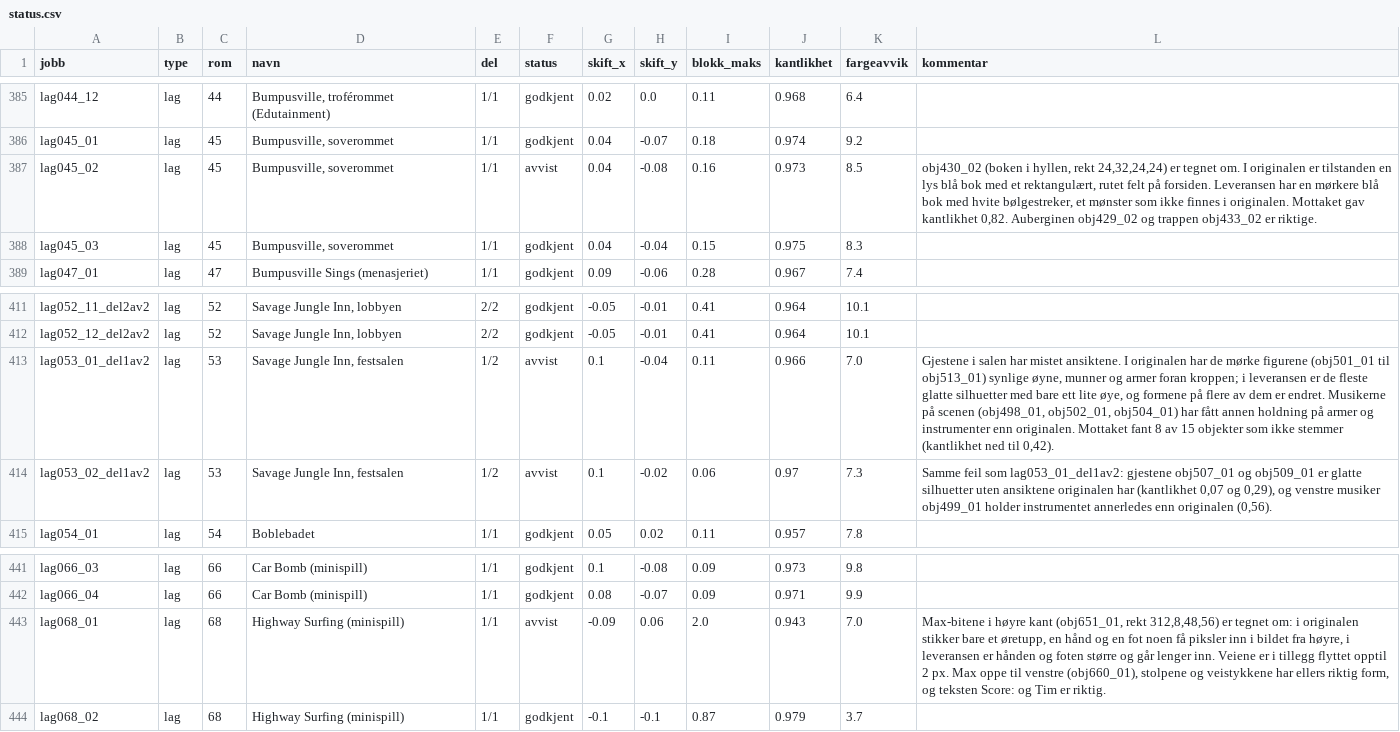
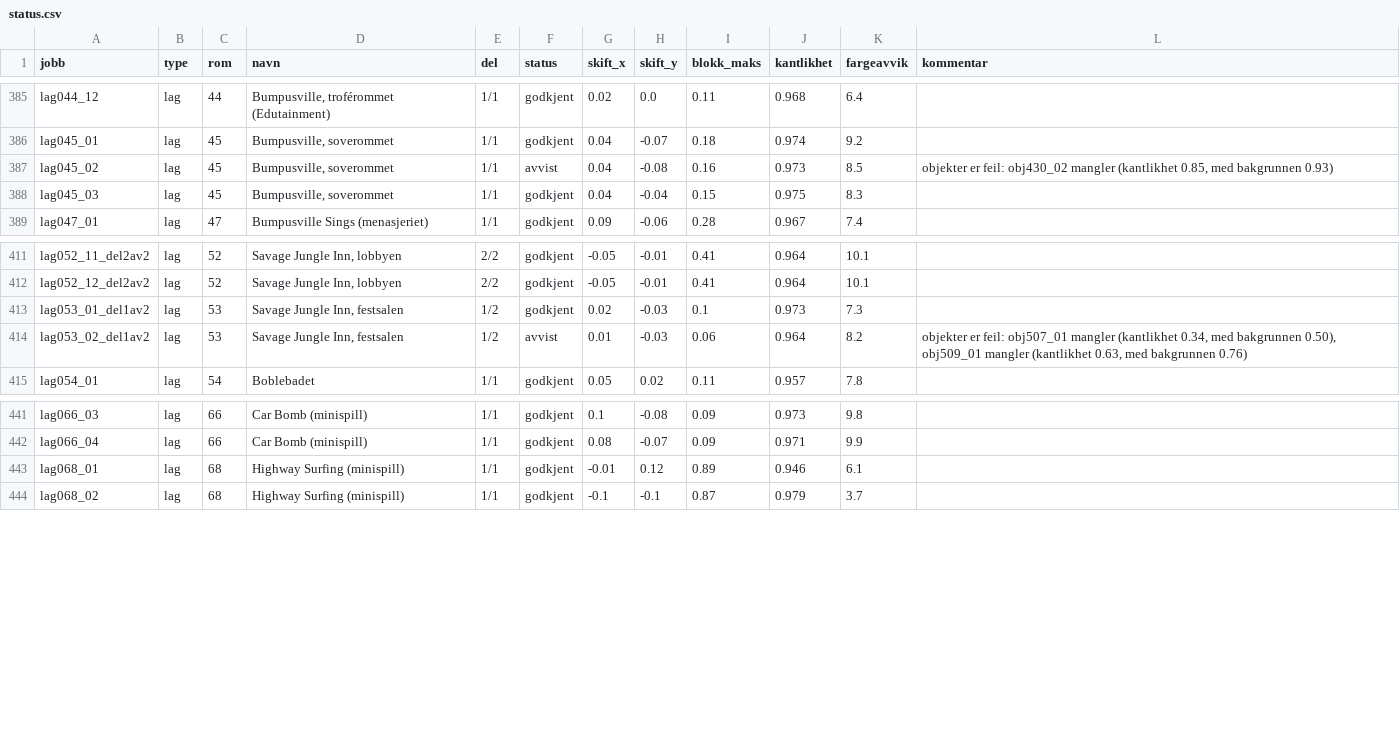
Before and after one commit to Tombonator3000/Sam-Max-HD, a CSV file: status.csv, drawn as a sheet; only a part is shown, gaps mark what is left out.

Commit message:
Claude: jobber og status 2026-10-16 02:58

```diff
--- a/status.csv
+++ b/status.csv
@@ -386,3 +386,3 @@ lag044_12,lag,44,"Bumpusville, troférommet (Edutainment)",1/1,godkjent,0.02,0.0
 lag045_01,lag,45,"Bumpusville, soverommet",1/1,godkjent,0.04,-0.07,0.18,0.974,9.2,
-lag045_02,lag,45,"Bumpusville, soverommet",1/1,avvist,0.04,-0.08,0.16,0.973,8.5,"obj430_02 (boken i hyllen, rekt 24,32,24,24) er tegnet om. I originalen er tilstanden en lys blå bok med et rektangulært, rutet felt på forsiden. Leveransen har en mørkere blå bok med hvite bølgestreker, et mønster som ikke finnes i originalen. Mottaket gav kantlikhet 0,82. Auberginen obj429_02 og trappen obj433_02 er riktige."
+lag045_02,lag,45,"Bumpusville, soverommet",1/1,avvist,0.04,-0.08,0.16,0.973,8.5,"objekter er feil: obj430_02 mangler (kantlikhet 0.85, med bakgrunnen 0.93)"
 lag045_03,lag,45,"Bumpusville, soverommet",1/1,godkjent,0.04,-0.04,0.15,0.975,8.3,
@@ -412,4 +412,4 @@ lag052_11_del2av2,lag,52,"Savage Jungle Inn, lobbyen",2/2,godkjent,-0.05,-0.01,0
 lag052_12_del2av2,lag,52,"Savage Jungle Inn, lobbyen",2/2,godkjent,-0.05,-0.01,0.41,0.964,10.1,
-lag053_01_del1av2,lag,53,"Savage Jungle Inn, festsalen",1/2,avvist,0.1,-0.04,0.11,0.966,7.0,"Gjestene i salen har mistet ansiktene. I originalen har de mørke figurene (obj501_01 til obj513_01) synlige øyne, munner og armer foran kroppen; i leveransen er de fleste glatte silhuetter med bare ett lite øye, og formene på flere av dem er endret. Musikerne på scenen (obj498_01, obj502_01, obj504_01) har fått annen holdning på armer og instrumenter enn originalen. Mottaket fant 8 av 15 objekter som ikke stemmer (kantlikhet ned til 0,42)."
-lag053_02_del1av2,lag,53,"Savage Jungle Inn, festsalen",1/2,avvist,0.1,-0.02,0.06,0.97,7.3,"Samme feil som lag053_01_del1av2: gjestene obj507_01 og obj509_01 er glatte silhuetter uten ansiktene originalen har (kantlikhet 0,07 og 0,29), og venstre musiker obj499_01 holder instrumentet annerledes enn originalen (0,56)."
+lag053_01_del1av2,lag,53,"Savage Jungle Inn, festsalen",1/2,godkjent,0.02,-0.03,0.1,0.973,7.3,
+lag053_02_del1av2,lag,53,"Savage Jungle Inn, festsalen",1/2,avvist,0.01,-0.03,0.06,0.964,8.2,"objekter er feil: obj507_01 mangler (kantlikhet 0.34, med bakgrunnen 0.50), obj509_01 mangler (kantlikhet 0.63, med bakgrunnen 0.76)"
 lag054_01,lag,54,Boblebadet,1/1,godkjent,0.05,0.02,0.11,0.957,7.8,
@@ -442,3 +442,3 @@ lag066_03,lag,66,Car Bomb (minispill),1/1,godkjent,0.1,-0.08,0.09,0.973,9.8,
 lag066_04,lag,66,Car Bomb (minispill),1/1,godkjent,0.08,-0.07,0.09,0.971,9.9,
-lag068_01,lag,68,Highway Surfing (minispill),1/1,avvist,-0.09,0.06,2.0,0.943,7.0,"Max-bitene i høyre kant (obj651_01, rekt 312,8,48,56) er tegnet om: i originalen stikker bare et øretupp, en hånd og en fot noen få piksler inn i bildet fra høyre, i leveransen er hånden og foten større og går lenger inn. Veiene er i tillegg flyttet opptil 2 px. Max oppe til venstre (obj660_01), stolpene og veistykkene har ellers riktig form, og teksten Score: og Tim er riktig."
+lag068_01,lag,68,Highway Surfing (minispill),1/1,godkjent,-0.01,0.12,0.89,0.946,6.1,
 lag068_02,lag,68,Highway Surfing (minispill),1/1,godkjent,-0.1,-0.1,0.87,0.979,3.7,
```
Also changed, not shown: 11 other files.
